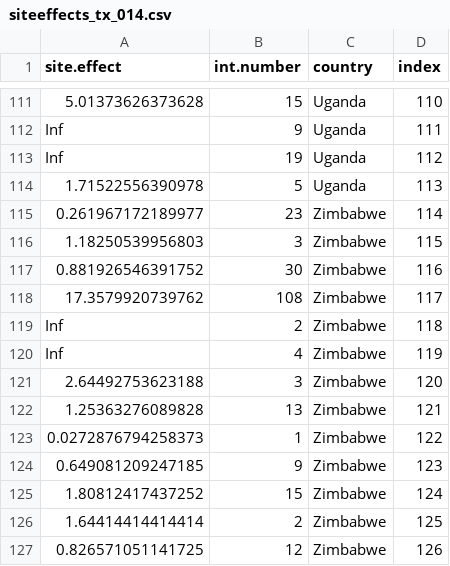
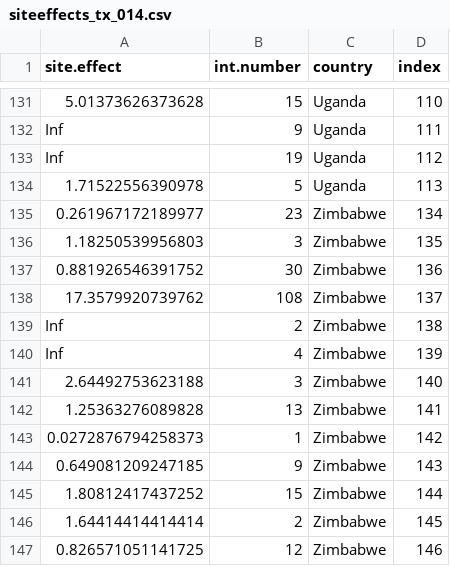
Before and after one commit to petedodd/tippi, a CSV file: inference/outdata/siteeffects_tx_014.csv, drawn as a sheet; only a part is shown, gaps mark what is left out; the diff covers the shown part only.

Commit message:
updated inference with TZA interim

```diff
--- a/inference/outdata/siteeffects_tx_014.csv
+++ b/inference/outdata/siteeffects_tx_014.csv
@@ -114,14 +134,14 @@ Inf,19,Uganda,112
 1.71522556390978,5,Uganda,113
-0.261967172189977,23,Zimbabwe,114
-1.18250539956803,3,Zimbabwe,115
-0.881926546391752,30,Zimbabwe,116
-17.3579920739762,108,Zimbabwe,117
-Inf,2,Zimbabwe,118
-Inf,4,Zimbabwe,119
-2.64492753623188,3,Zimbabwe,120
-1.25363276089828,13,Zimbabwe,121
-0.0272876794258373,1,Zimbabwe,122
-0.649081209247185,9,Zimbabwe,123
-1.80812417437252,15,Zimbabwe,124
-1.64414414414414,2,Zimbabwe,125
-0.826571051141725,12,Zimbabwe,126
+0.261967172189977,23,Zimbabwe,134
+1.18250539956803,3,Zimbabwe,135
+0.881926546391752,30,Zimbabwe,136
+17.3579920739762,108,Zimbabwe,137
+Inf,2,Zimbabwe,138
+Inf,4,Zimbabwe,139
+2.64492753623188,3,Zimbabwe,140
+1.25363276089828,13,Zimbabwe,141
+0.0272876794258373,1,Zimbabwe,142
+0.649081209247185,9,Zimbabwe,143
+1.80812417437252,15,Zimbabwe,144
+1.64414414414414,2,Zimbabwe,145
+0.826571051141725,12,Zimbabwe,146
```
Also changed, not shown: 20 added rows elsewhere in this file, inference/outdata/siteeffects_px_014.csv, inference/outdata/siteeffects_px_04.csv, 11 other files.
